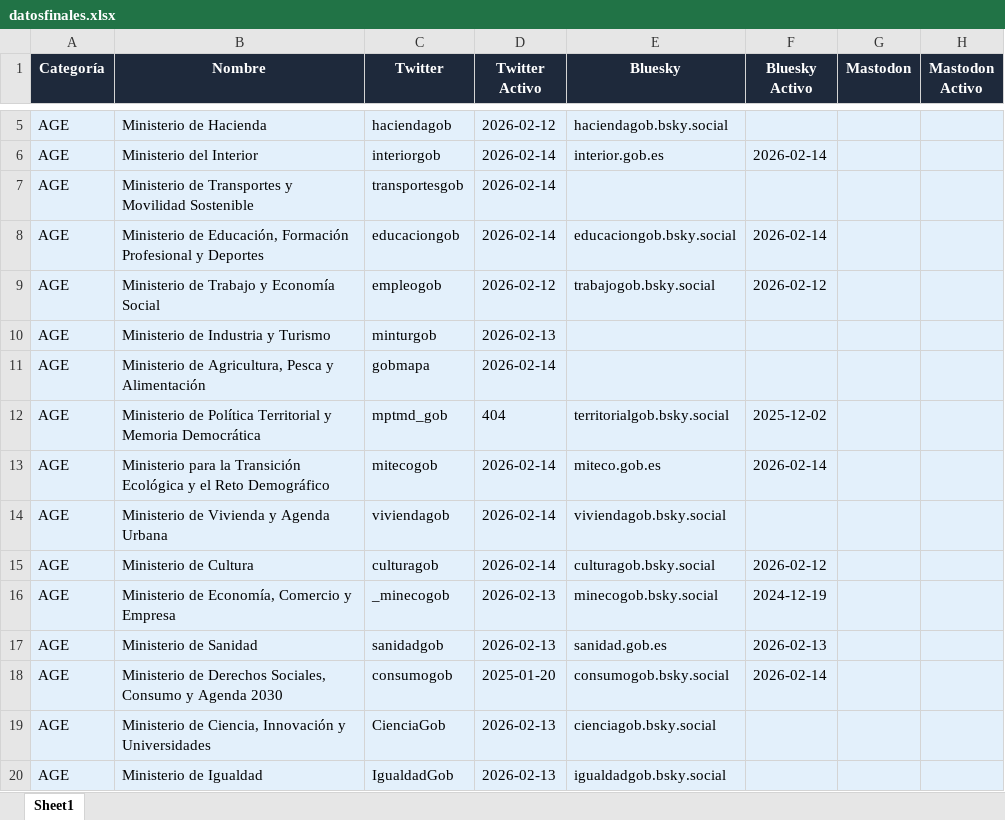
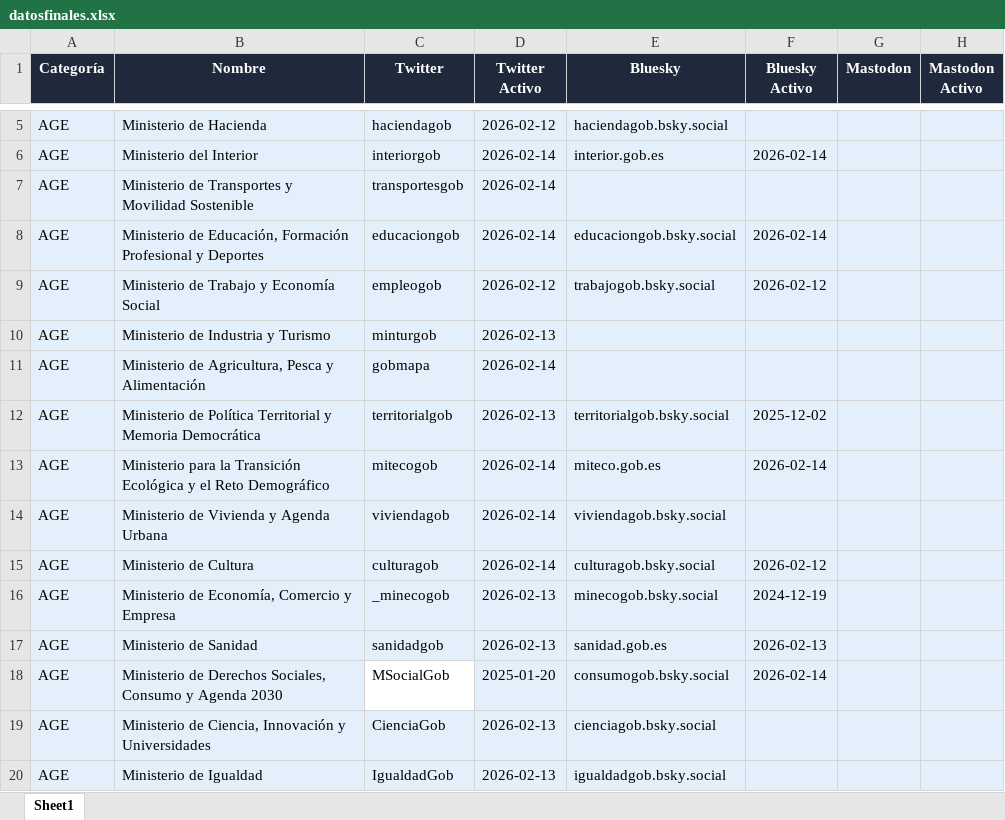
Before and after one commit to avelrom/saldeahi, an Excel workbook: datosfinales.xlsx, sheet Sheet1, drawn as a sheet; only a part is shown, gaps mark what is left out; values as stored, in another font and other column widths than the file's, no borders; the diff names each change by its address in the sheet, - before the commit and + after, or states it on an @@ line.

```diff
--- a/datosfinales.xlsx (sheet Sheet1)
+++ b/datosfinales.xlsx (sheet Sheet1)
-C12 (Twitter): mptmd_gob
+C12 (Twitter): territorialgob
-D12 (Twitter Activo): 404
+D12 (Twitter Activo): 2026-02-13
-C18 (Twitter): consumogob
+C18 (Twitter): MSocialGob
-C18 fill: #E3F0FB
+C18 fill: none
```
Also changed, not shown: 2 other files.
